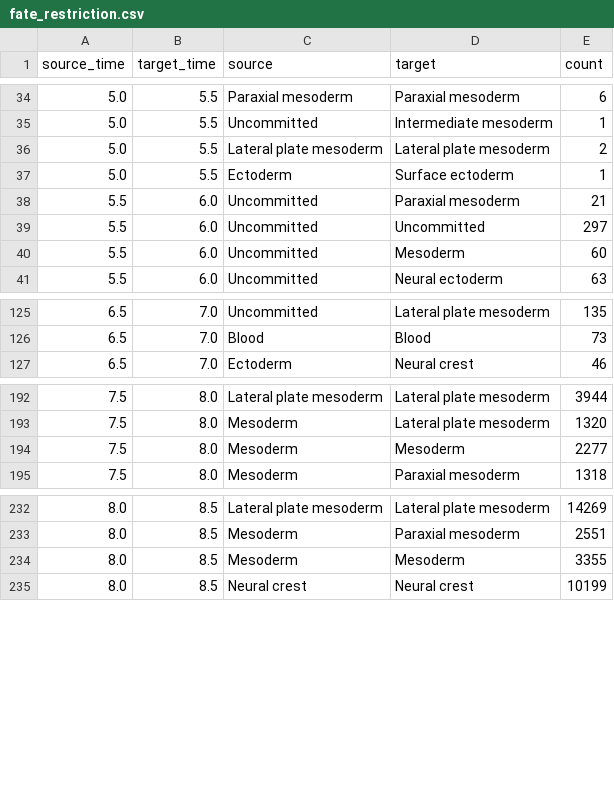
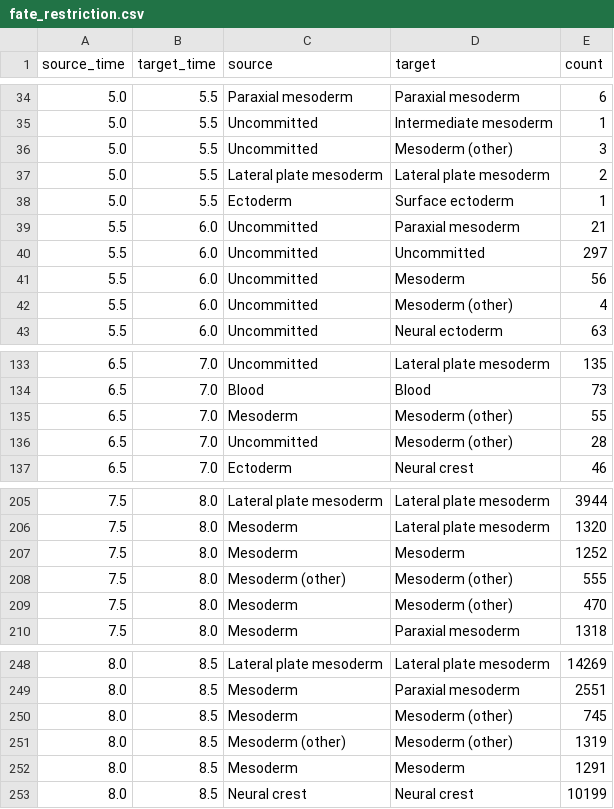
Before and after one commit to jweissmanlab/mela-website, a CSV file: data/fate_restriction.csv, drawn as a sheet; only a part is shown, gaps mark what is left out; the diff covers the shown part only.

```diff
--- a/data/fate_restriction.csv
+++ b/data/fate_restriction.csv
@@ -35,2 +35,3 @@ source_time,target_time,source,target,count
 5.0,5.5,Uncommitted,Intermediate mesoderm,1
+5.0,5.5,Uncommitted,Mesoderm (other),3
 5.0,5.5,Lateral plate mesoderm,Lateral plate mesoderm,2
@@ -39,3 +40,4 @@ source_time,target_time,source,target,count
 5.5,6.0,Uncommitted,Uncommitted,297
-5.5,6.0,Uncommitted,Mesoderm,60
+5.5,6.0,Uncommitted,Mesoderm,56
+5.5,6.0,Uncommitted,Mesoderm (other),4
 5.5,6.0,Uncommitted,Neural ectoderm,63
@@ -126,2 +134,4 @@ source_time,target_time,source,target,count
 6.5,7.0,Blood,Blood,73
+6.5,7.0,Mesoderm,Mesoderm (other),55
+6.5,7.0,Uncommitted,Mesoderm (other),28
 6.5,7.0,Ectoderm,Neural crest,46
@@ -193,3 +206,5 @@ source_time,target_time,source,target,count
 7.5,8.0,Mesoderm,Lateral plate mesoderm,1320
-7.5,8.0,Mesoderm,Mesoderm,2277
+7.5,8.0,Mesoderm,Mesoderm,1252
+7.5,8.0,Mesoderm (other),Mesoderm (other),555
+7.5,8.0,Mesoderm,Mesoderm (other),470
 7.5,8.0,Mesoderm,Paraxial mesoderm,1318
@@ -233,3 +249,5 @@ source_time,target_time,source,target,count
 8.0,8.5,Mesoderm,Paraxial mesoderm,2551
-8.0,8.5,Mesoderm,Mesoderm,3355
+8.0,8.5,Mesoderm,Mesoderm (other),745
+8.0,8.5,Mesoderm (other),Mesoderm (other),1319
+8.0,8.5,Mesoderm,Mesoderm,1291
 8.0,8.5,Neural crest,Neural crest,10199
```
Also changed, not shown: 19 added rows and 26 edited cells elsewhere in this file, data/cell_types.csv, data/type_fate_restriction.csv, 15 other files.
